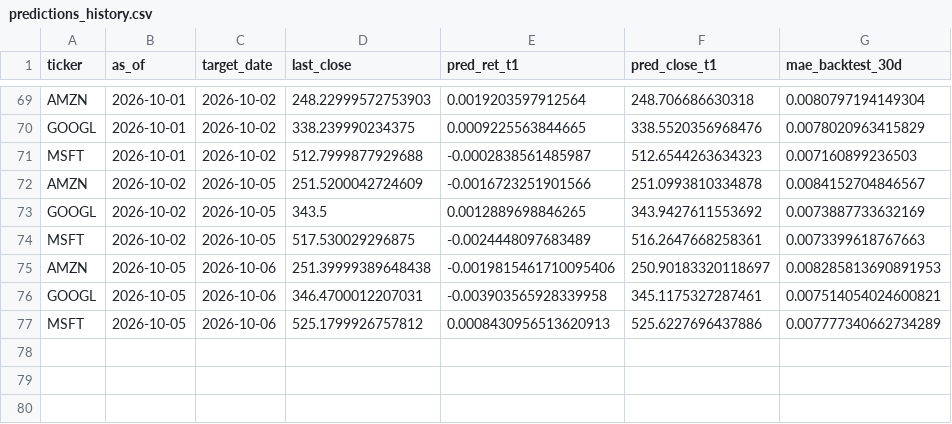
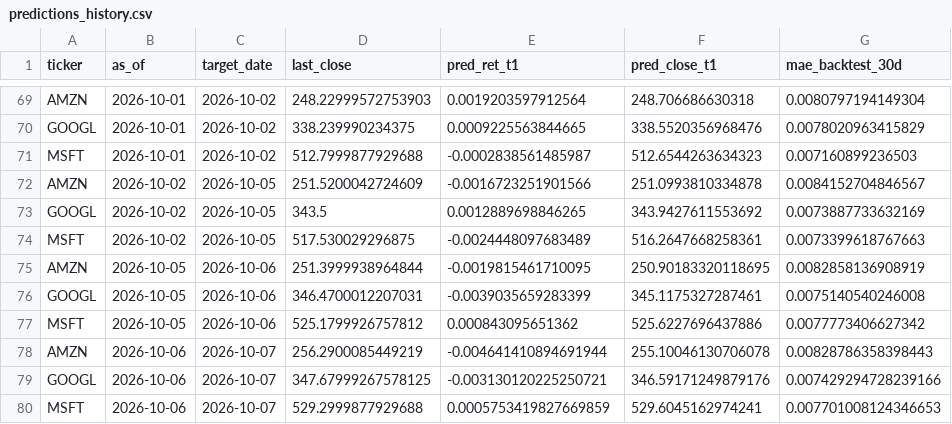
Before and after one commit to Pipe199x/StockSentinel, a CSV file: docs/data/history/predictions_history.csv, drawn as a sheet; only a part is shown, gaps mark what is left out.

```diff
--- a/docs/data/history/predictions_history.csv
+++ b/docs/data/history/predictions_history.csv
@@ -74,4 +74,7 @@ GOOGL,2026-10-02,2026-10-05,343.5,0.0012889698846265,343.9427611553692,0.0073887
 MSFT,2026-10-02,2026-10-05,517.530029296875,-0.0024448097683489,516.2647668258361,0.0073399618767663
-AMZN,2026-10-05,2026-10-06,251.39999389648438,-0.0019815461710095406,250.90183320118697,0.008285813690891953
-GOOGL,2026-10-05,2026-10-06,346.4700012207031,-0.003903565928339958,345.1175327287461,0.007514054024600821
-MSFT,2026-10-05,2026-10-06,525.1799926757812,0.0008430956513620913,525.6227696437886,0.007777340662734289
+AMZN,2026-10-05,2026-10-06,251.3999938964844,-0.0019815461710095,250.90183320118695,0.0082858136908919
+GOOGL,2026-10-05,2026-10-06,346.4700012207031,-0.0039035659283399,345.1175327287461,0.0075140540246008
+MSFT,2026-10-05,2026-10-06,525.1799926757812,0.000843095651362,525.6227696437886,0.0077773406627342
+AMZN,2026-10-06,2026-10-07,256.2900085449219,-0.004641410894691944,255.10046130706078,0.00828786358398443
+GOOGL,2026-10-06,2026-10-07,347.67999267578125,-0.003130120225250721,346.59171249879176,0.007429294728239166
+MSFT,2026-10-06,2026-10-07,529.2999877929688,0.0005753419827669859,529.6045162974241,0.007701008124346653
```
Also changed, not shown: docs/data/history/prices_history.csv, 3 other files.
